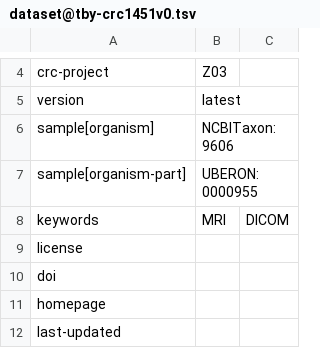
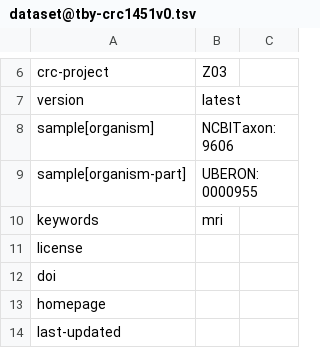
Before and after one commit to sfb1451/projects-Z03, a TSV file: .datalad/tabby/MRI_data_Juelich/dataset@tby-crc1451v0.tsv, drawn as a sheet; only a part is shown, gaps mark what is left out; the diff covers the shown part only.

```diff
--- a/.datalad/tabby/MRI_data_Juelich/dataset@tby-crc1451v0.tsv
+++ b/.datalad/tabby/MRI_data_Juelich/dataset@tby-crc1451v0.tsv
@@ -8 +10 @@ sample[organism-part]	UBERON:0000955
-keywords	MRI	DICOM
+keywords	mri	
```
Also changed, not shown: 2 added rows and 2 edited cells elsewhere in this file, .datalad/tabby/MRI_data_Juelich/authors@tby-crc1451v0.tsv, .datalad/tabby/MRI_data_Juelich/files@tby-ds1.tsv.
